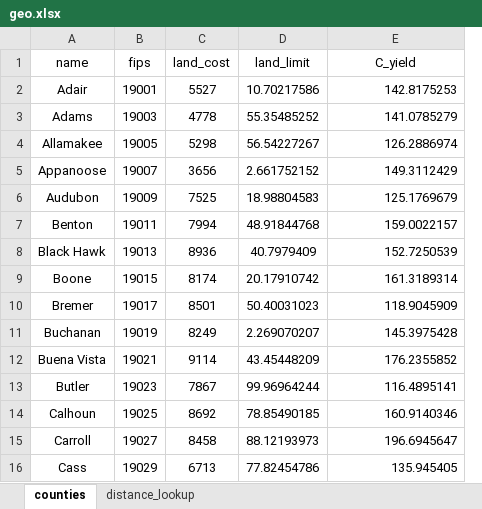
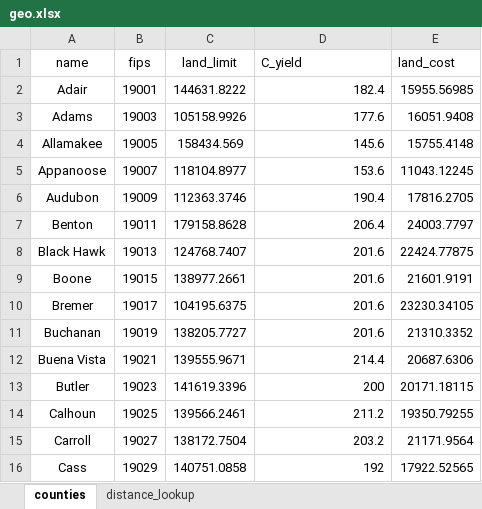
Before and after one commit to romulus97/BETO, an Excel workbook: geo.xlsx, sheet counties, drawn as a sheet; only a part is shown; values as stored, in another font and other column widths than the file's, no borders; removed rows and columns are numbered as before the commit, all else as after; the diff covers the shown part only; the diff names each change by its address in the sheet, - before the commit and + after, or states it on an @@ line.

```diff
--- a/geo.xlsx (sheet counties)
+++ b/geo.xlsx (sheet counties)
-column C (land_cost), rows 2-16: 5527 | 4778 | 5298 | 3656 | 7525 | 7994 | 8936 | 8174 | 8501 | 8249 | 9114 | 7867 | 8692 | 8458 | 6713
+column E (land_cost), rows 2-16: 15955.56985 | 16051.9408 | 15755.4148 | 11043.12245 | 17816.2705 | 24003.7797 | 22424.77875 | 21601.9191 | 23230.34105 | 21310.3352 | 20687.6306 | 20171.18115 | 19350.79255 | 21171.9564 | 17922.52565
-D1 alignment: center
+D1 alignment: left
-C2 (land_limit): 10.70217586
+C2 (land_limit): 144631.8222
-D2 (C_yield): 142.8175253
+D2 (C_yield): 182.4
-C3 (land_limit): 55.35485252
+C3 (land_limit): 105158.9926
-D3 (C_yield): 141.0785279
+D3 (C_yield): 177.6
-C4 (land_limit): 56.54227267
+C4 (land_limit): 158434.569
-D4 (C_yield): 126.2886974
+D4 (C_yield): 145.6
-C5 (land_limit): 2.661752152
+C5 (land_limit): 118104.8977
-D5 (C_yield): 149.3112429
+D5 (C_yield): 153.6
-C6 (land_limit): 18.98804583
+C6 (land_limit): 112363.3746
-D6 (C_yield): 125.1769679
+D6 (C_yield): 190.4
-C7 (land_limit): 48.91844768
+C7 (land_limit): 179158.8628
-D7 (C_yield): 159.0022157
+D7 (C_yield): 206.4
-C8 (land_limit): 40.7979409
+C8 (land_limit): 124768.7407
-D8 (C_yield): 152.7250539
+D8 (C_yield): 201.6
-C9 (land_limit): 20.17910742
+C9 (land_limit): 138977.2661
-D9 (C_yield): 161.3189314
+D9 (C_yield): 201.6
-C10 (land_limit): 50.40031023
+C10 (land_limit): 104195.6375
-D10 (C_yield): 118.9045909
+D10 (C_yield): 201.6
-C11 (land_limit): 2.269070207
+C11 (land_limit): 138205.7727
-D11 (C_yield): 145.3975428
+D11 (C_yield): 201.6
-C12 (land_limit): 43.45448209
+C12 (land_limit): 139555.9671
-D12 (C_yield): 176.2355852
+D12 (C_yield): 214.4
-C13 (land_limit): 99.96964244
+C13 (land_limit): 141619.3396
-D13 (C_yield): 116.4895141
+D13 (C_yield): 200
-C14 (land_limit): 78.85490185
+C14 (land_limit): 139566.2461
-D14 (C_yield): 160.9140346
+D14 (C_yield): 211.2
-C15 (land_limit): 88.12193973
+C15 (land_limit): 138172.7504
-D15 (C_yield): 196.6945647
+D15 (C_yield): 203.2
-C16 (land_limit): 77.82454786
+C16 (land_limit): 140751.0858
-D16 (C_yield): 135.945405
+D16 (C_yield): 192
```
Also changed, not shown: 168 edited cells elsewhere in this sheet, 2 other files.
